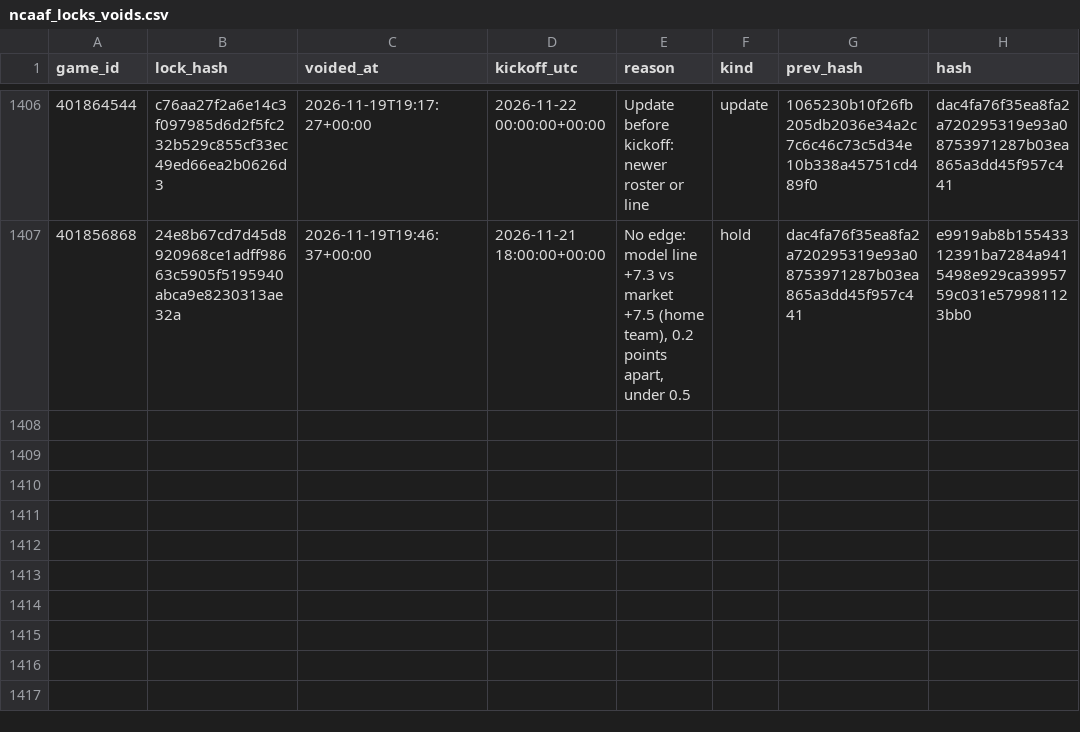
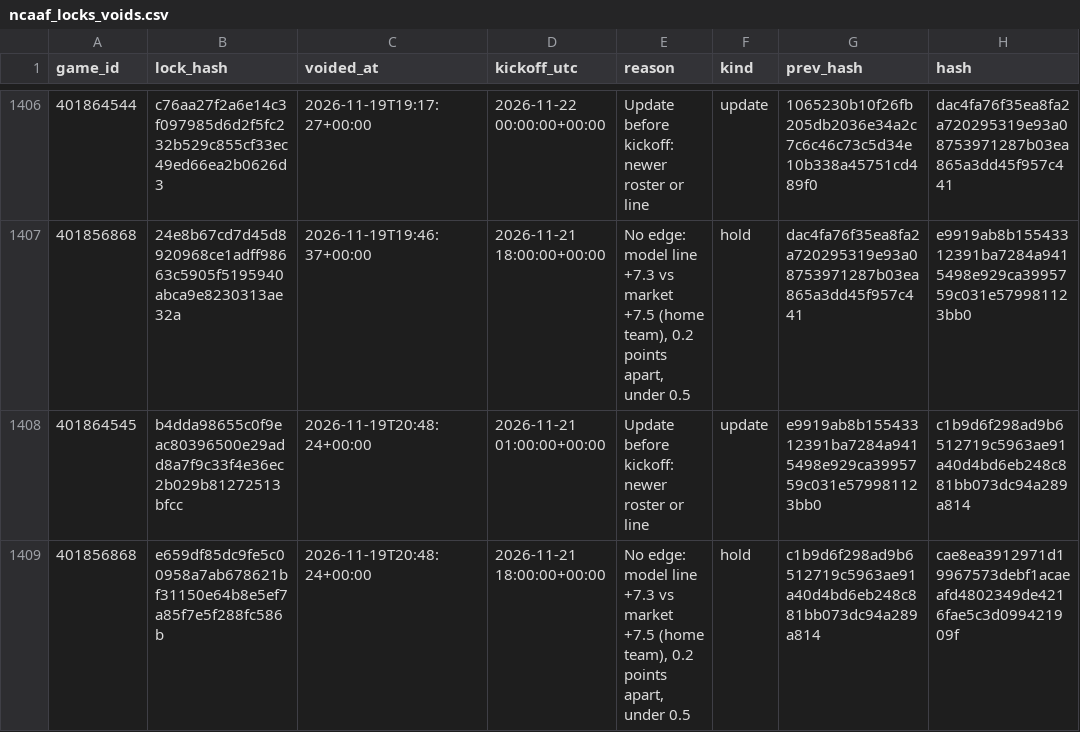
Before and after one commit to Seed808/theesness-data, a CSV file: model/ledger/ncaaf_locks_voids.csv, drawn as a sheet; only a part is shown, gaps mark what is left out; the diff names each change by its address in the sheet, - before the commit and + after, or states it on an @@ line.

```diff
--- a/model/ledger/ncaaf_locks_voids.csv
+++ b/model/ledger/ncaaf_locks_voids.csv
+row 1408: 401864545 | b4dda98655c0f9eac80396500e29add8a7f9c33f4e36ec2b029b81272513bfcc | 2026-11-19T20:48:24+00:00 | 2026-11-21 01:00:00+00:00 | Update before kickoff: newer roster or line | update | e9919ab8b15543312391ba7284a9415498e929ca3995759c031e579981123bb0 | c1b9d6f298ad9b6512719c5963ae91a40d4bd6eb248c881bb073dc94a289a814
+row 1409: 401856868 | e659df85dc9fe5c00958a7ab678621bf31150e64b8e5ef7a85f7e5f288fc586b | 2026-11-19T20:48:24+00:00 | 2026-11-21 18:00:00+00:00 | No edge: model line +7.3 vs market +7.5 (home team), 0.2 points apart, under 0.5 | hold | c1b9d6f298ad9b6512719c5963ae91a40d4bd6eb248c881bb073dc94a289a814 | cae8ea3912971d19967573debf1acaeafd4802349de4216fae5c3d099421909f
```
Also changed, not shown: model/ledger/cbb_locks.csv, model/ledger/cbb_locks_voids.csv, 39 other files.
